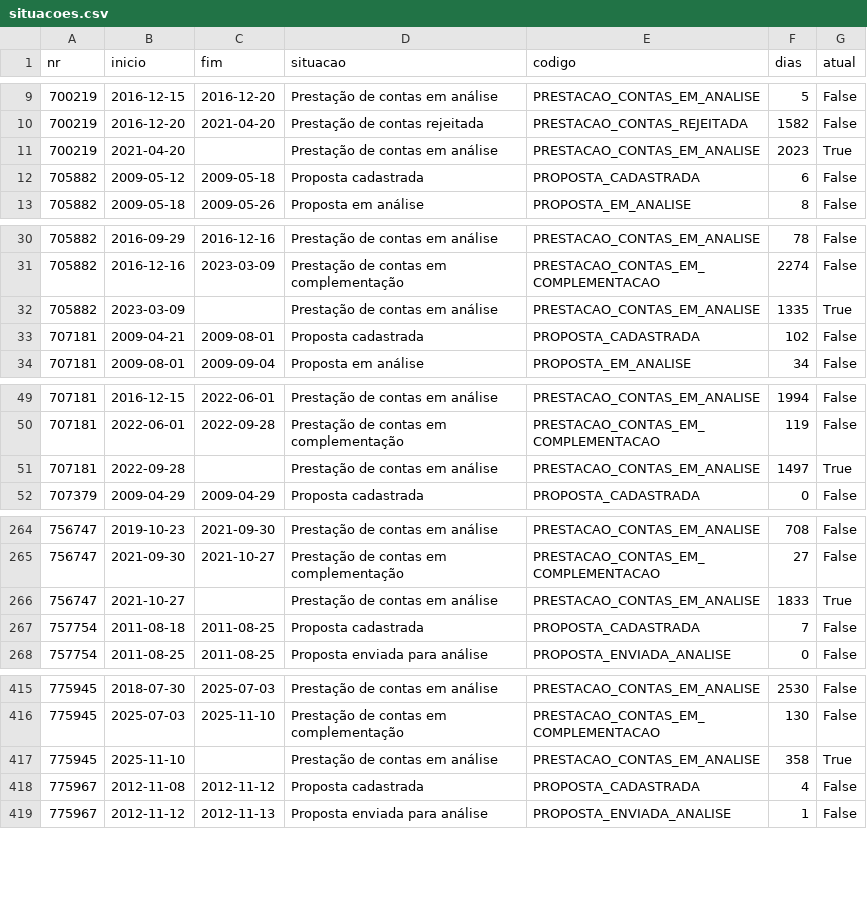
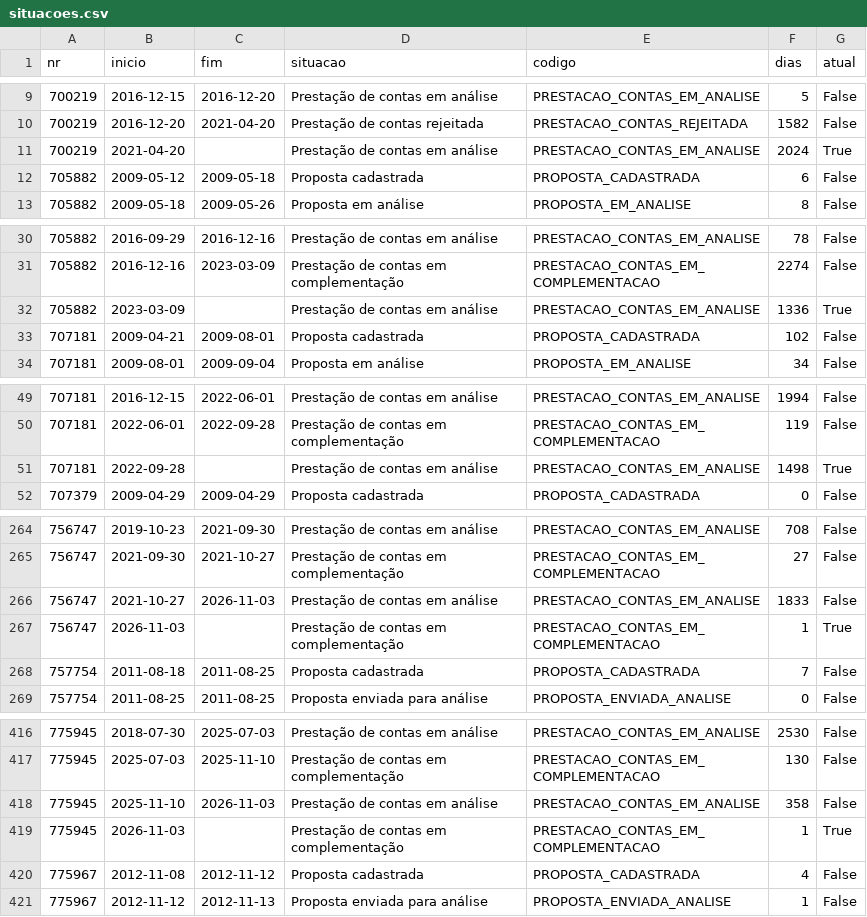
Before and after one commit to CleytonDM/painel-cisternas, a CSV file: dados/situacoes.csv, drawn as a sheet; only a part is shown, gaps mark what is left out; the diff covers the shown part only.

```diff
--- a/dados/situacoes.csv
+++ b/dados/situacoes.csv
@@ -10,3 +10,3 @@ nr,inicio,fim,situacao,codigo,dias,atual
 700219,2016-12-20,2021-04-20,Prestação de contas rejeitada,PRESTACAO_CONTAS_REJEITADA,1582,False
-700219,2021-04-20,,Prestação de contas em análise,PRESTACAO_CONTAS_EM_ANALISE,2023,True
+700219,2021-04-20,,Prestação de contas em análise,PRESTACAO_CONTAS_EM_ANALISE,2024,True
 705882,2009-05-12,2009-05-18,Proposta cadastrada,PROPOSTA_CADASTRADA,6,False
@@ -31,3 +31,3 @@ nr,inicio,fim,situacao,codigo,dias,atual
 705882,2016-12-16,2023-03-09,Prestação de contas em complementação,PRESTACAO_CONTAS_EM_COMPLEMENTACAO,2274,False
-705882,2023-03-09,,Prestação de contas em análise,PRESTACAO_CONTAS_EM_ANALISE,1335,True
+705882,2023-03-09,,Prestação de contas em análise,PRESTACAO_CONTAS_EM_ANALISE,1336,True
 707181,2009-04-21,2009-08-01,Proposta cadastrada,PROPOSTA_CADASTRADA,102,False
@@ -50,3 +50,3 @@ nr,inicio,fim,situacao,codigo,dias,atual
 707181,2022-06-01,2022-09-28,Prestação de contas em complementação,PRESTACAO_CONTAS_EM_COMPLEMENTACAO,119,False
-707181,2022-09-28,,Prestação de contas em análise,PRESTACAO_CONTAS_EM_ANALISE,1497,True
+707181,2022-09-28,,Prestação de contas em análise,PRESTACAO_CONTAS_EM_ANALISE,1498,True
 707379,2009-04-29,2009-04-29,Proposta cadastrada,PROPOSTA_CADASTRADA,0,False
@@ -265,3 +265,4 @@ nr,inicio,fim,situacao,codigo,dias,atual
 756747,2021-09-30,2021-10-27,Prestação de contas em complementação,PRESTACAO_CONTAS_EM_COMPLEMENTACAO,27,False
-756747,2021-10-27,,Prestação de contas em análise,PRESTACAO_CONTAS_EM_ANALISE,1833,True
+756747,2021-10-27,2026-11-03,Prestação de contas em análise,PRESTACAO_CONTAS_EM_ANALISE,1833,False
+756747,2026-11-03,,Prestação de contas em complementação,PRESTACAO_CONTAS_EM_COMPLEMENTACAO,1,True
 757754,2011-08-18,2011-08-25,Proposta cadastrada,PROPOSTA_CADASTRADA,7,False
@@ -416,3 +417,4 @@ nr,inicio,fim,situacao,codigo,dias,atual
 775945,2025-07-03,2025-11-10,Prestação de contas em complementação,PRESTACAO_CONTAS_EM_COMPLEMENTACAO,130,False
-775945,2025-11-10,,Prestação de contas em análise,PRESTACAO_CONTAS_EM_ANALISE,358,True
+775945,2025-11-10,2026-11-03,Prestação de contas em análise,PRESTACAO_CONTAS_EM_ANALISE,358,False
+775945,2026-11-03,,Prestação de contas em complementação,PRESTACAO_CONTAS_EM_COMPLEMENTACAO,1,True
 775967,2012-11-08,2012-11-12,Proposta cadastrada,PROPOSTA_CADASTRADA,4,False
```
Also changed, not shown: 61 edited cells elsewhere in this file, dados/empenhos.csv, dados/historico_saldo.csv, 3 other files.
